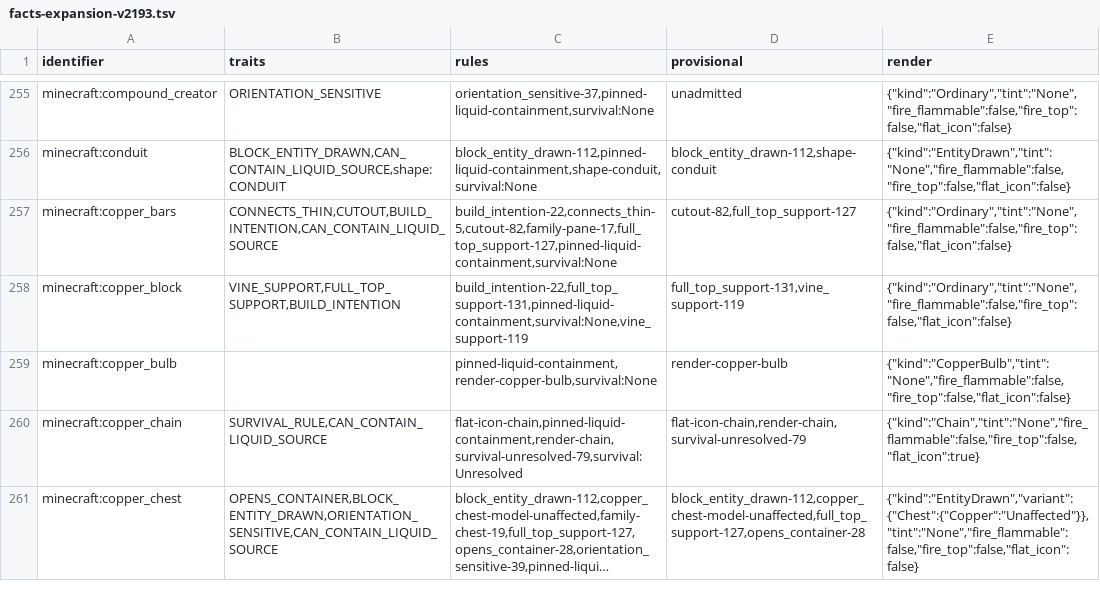
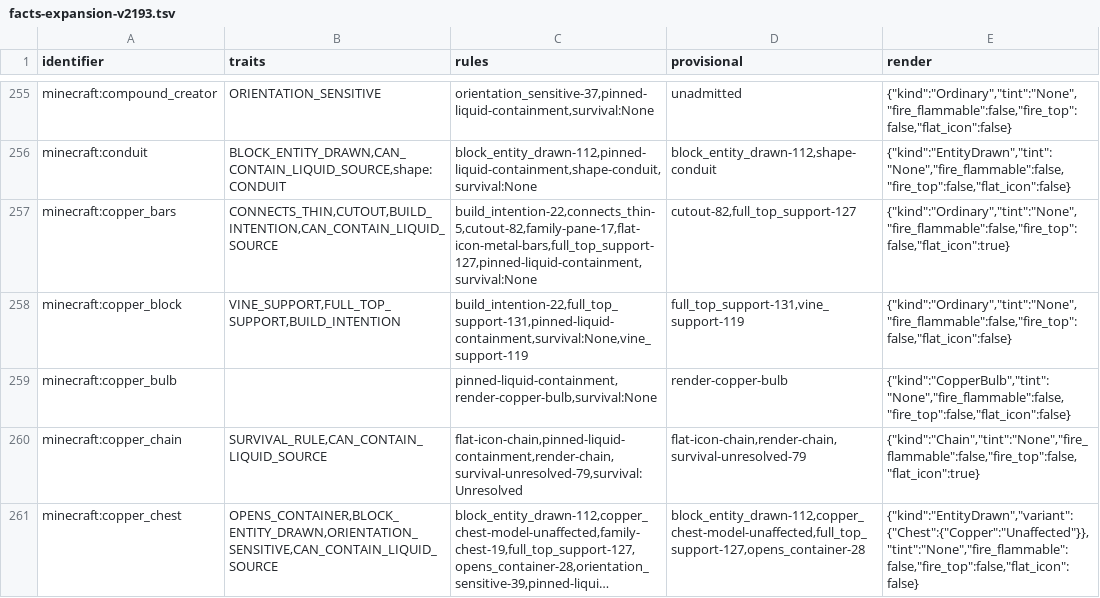
Before and after one commit to Clxser/cinnabar, a TSV file: crates/assets/data/facts-expansion-v2193.tsv, drawn as a sheet; only a part is shown, gaps mark what is left out; long unchanged cells end in …; the diff covers the shown part only.

Commit message:
Draw carried glass pane plates in inventory previews
Glass panes and stained glass panes appeared as flat squares in inventory slots. Draw their carried plate geometry with separate body and edge textures in both thumbnails and live UI meshes. Metal bars retain their existing flat icons.

Geometry and registry regressions cover the plate dimensions, edge materials, centered texture crops, held-sprite admission, and all registered glass-pane and bar states. Before/after screenshots show the same hotbar controls, rendered offline through the production UI presentation on Linux at 1920×1080 and GUI scale 4.

How to see it: place clear or stained glass panes in your hotbar or inventory. Their previews now show a thin upright plate with a visible edge.

![Before: glass panes appear as flat squares](https://github.com/user-attachments/assets/985f74b2-afad-4f3f-a17e-236a7d4f56f4)

![After: glass panes have thin carried plate geometry](https://github.com/user-attachments/assets/98d9acab-3297-40d3-b9f1-65eeeafbdb07)

Geometry, carrier compatibility, and held-item regressions pass. Resource-pack fixtures check that held panes retain their original artwork and resolution independently of the inventory thumbnail. The screenshot uses the corrected edge artwork coordinates.

```diff
--- a/crates/assets/data/facts-expansion-v2193.tsv
+++ b/crates/assets/data/facts-expansion-v2193.tsv
@@ -256,3 +256,3 @@ minecraft:compound_creator	ORIENTATION_SENSITIVE	orientation_sensitive-37,pinned
 minecraft:conduit	BLOCK_ENTITY_DRAWN,CAN_CONTAIN_LIQUID_SOURCE,shape:CONDUIT	block_entity_drawn-112,pinned-liquid-containment,shape-conduit,survival:None	block_entity_drawn-112,shape-conduit	{"kind":"EntityDrawn","tint":"None","fire_flammable":false,"fire_top":false,"flat_icon":false}
-minecraft:copper_bars	CONNECTS_THIN,CUTOUT,BUILD_INTENTION,CAN_CONTAIN_LIQUID_SOURCE	build_intention-22,connects_thin-5,cutout-82,family-pane-17,full_top_support-127,pinned-liquid-containment,survival:None	cutout-82,full_top_support-127	{"kind":"Ordinary","tint":"None","fire_flammable":false,"fire_top":false,"flat_icon":false}
+minecraft:copper_bars	CONNECTS_THIN,CUTOUT,BUILD_INTENTION,CAN_CONTAIN_LIQUID_SOURCE	build_intention-22,connects_thin-5,cutout-82,family-pane-17,flat-icon-metal-bars,full_top_support-127,pinned-liquid-containment,survival:None	cutout-82,full_top_support-127	{"kind":"Ordinary","tint":"None","fire_flammable":false,"fire_top":false,"flat_icon":true}
 minecraft:copper_block	VINE_SUPPORT,FULL_TOP_SUPPORT,BUILD_INTENTION	build_intention-22,full_top_support-131,pinned-liquid-containment,survival:None,vine_support-119	full_top_support-131,vine_support-119	{"kind":"Ordinary","tint":"None","fire_flammable":false,"fire_top":false,"flat_icon":false}
```
Also changed, not shown: 16 edited cells elsewhere in this file, 19 other files.
